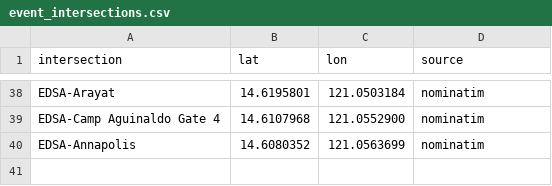
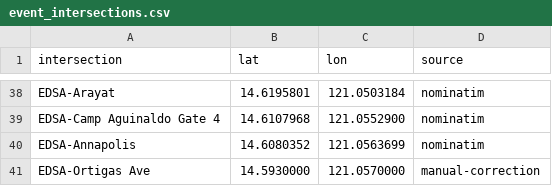
Before and after one commit to Traffic-Forecasting-Thesis-Group/ANTROUTE, a CSV file: traffic_system/configs/event_intersections.csv, drawn as a sheet; only a part is shown, gaps mark what is left out.

```diff
--- a/traffic_system/configs/event_intersections.csv
+++ b/traffic_system/configs/event_intersections.csv
@@ -40 +40,2 @@ EDSA-Camp Aguinaldo Gate 4,14.6107968,121.0552900,nominatim
 EDSA-Annapolis,14.6080352,121.0563699,nominatim
+EDSA-Ortigas Ave,14.5930000,121.0570000,manual-correction
```
Also changed, not shown: traffic_system/configs/event_landmarks.csv, traffic_system/configs/text_placement.csv, 3 other files.
